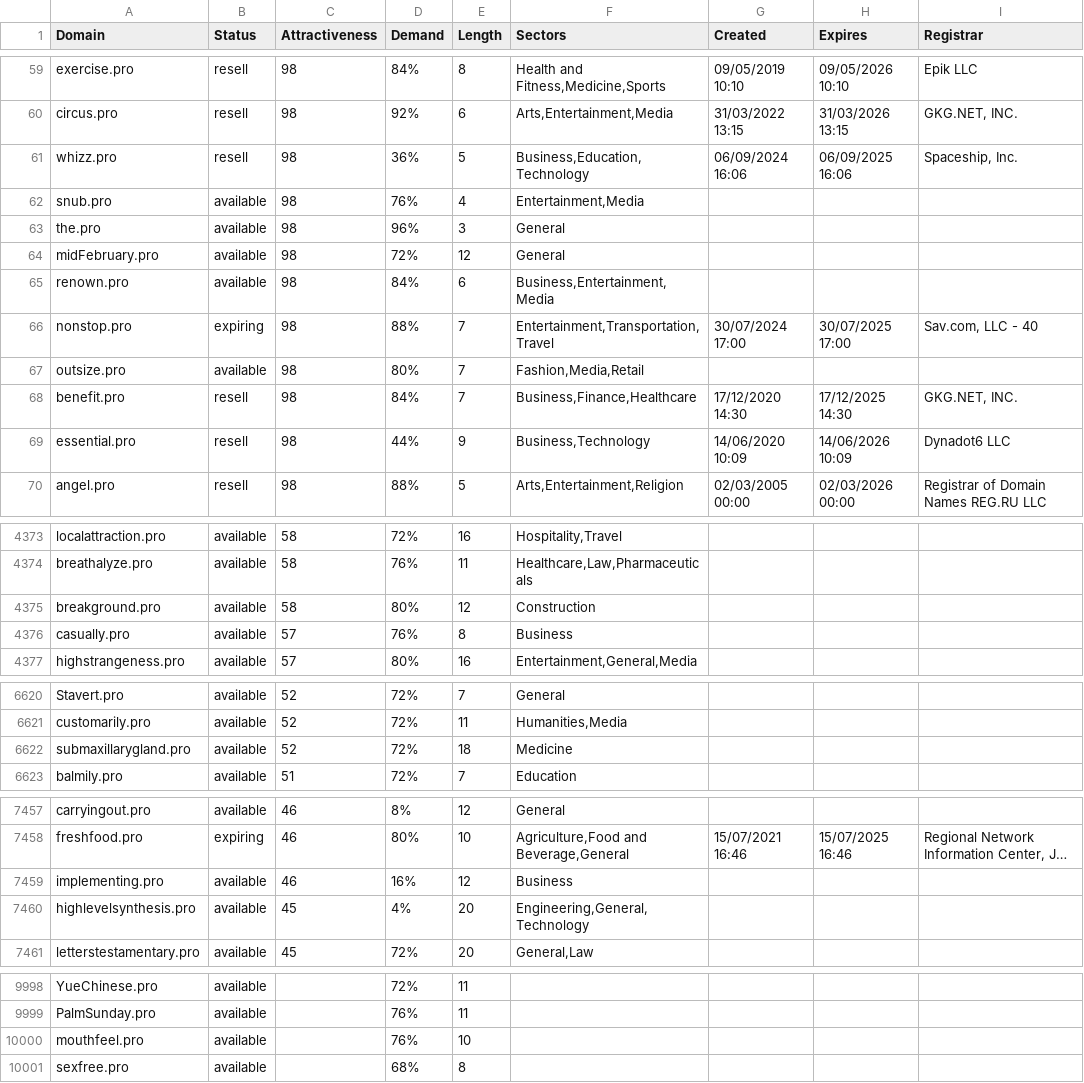
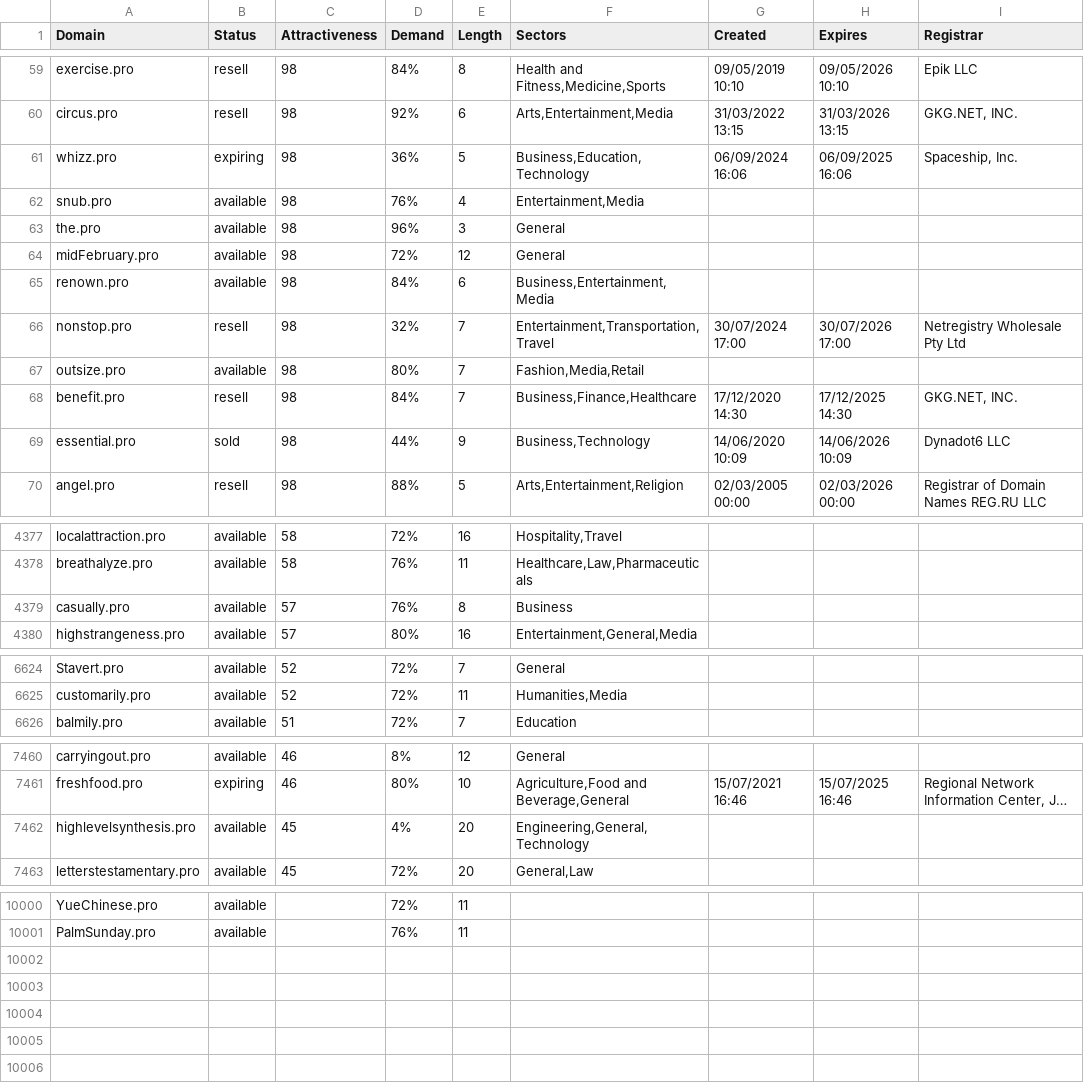
Before and after one commit to UniqueDomains/pro-oneword-domains, a CSV file: pro.csv, drawn as a sheet; only a part is shown, gaps mark what is left out; long unchanged cells end in …; removed rows and columns are numbered as before the commit, all else as after; the diff covers the shown part only; the diff names each change by its address in the sheet, - before the commit and + after, or states it on an @@ line.

```diff
--- a/pro.csv
+++ b/pro.csv
-B61 (Status): resell
+B61 (Status): expiring
-B66 (Status): expiring
+B66 (Status): resell
-D66 (Demand): 88%
+D66 (Demand): 32%
-H66 (Expires): 30/07/2025 17:00
+H66 (Expires): 30/07/2026 17:00
-I66 (Registrar): Sav.com, LLC - 40
+I66 (Registrar): Netregistry Wholesale Pty Ltd
-B69 (Status): resell
+B69 (Status): sold
-row 4375: breakground.pro | available | 58 | 80% | 12 | Construction
-row 6622: submaxillarygland.pro | available | 52 | 72% | 18 | Medicine
-row 7459: implementing.pro | available | 46 | 16% | 12 | Business
-row 10000: mouthfeel.pro | available |  | 76% | 10
-row 10001: sexfree.pro | available |  | 68% | 8
```
Also changed, not shown: 5 added rows and 95 edited cells elsewhere in this file, 2 other files.
